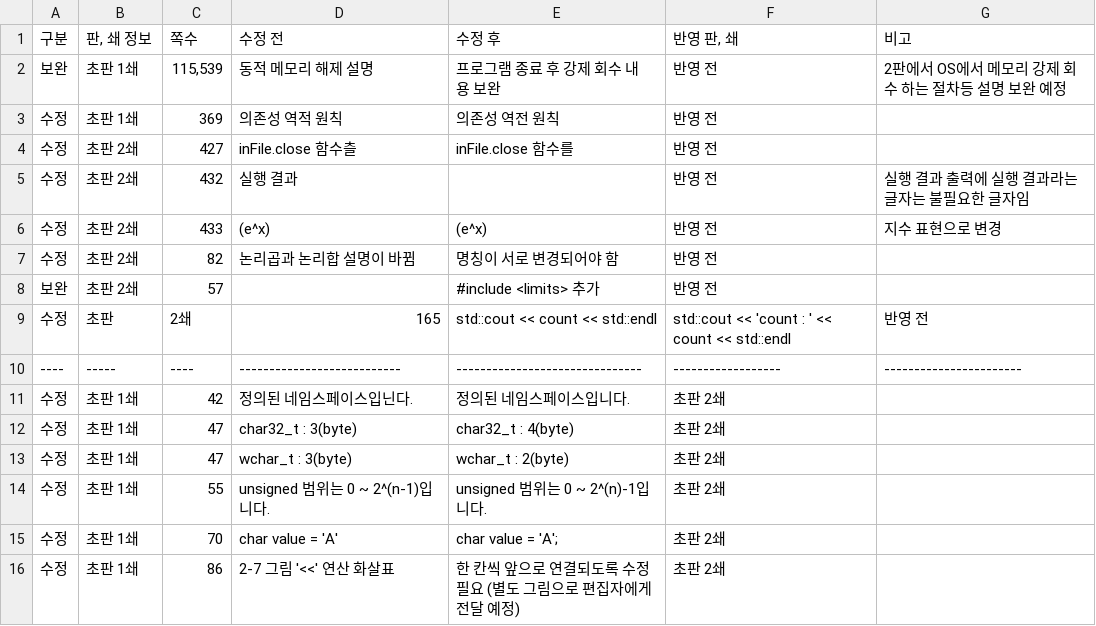
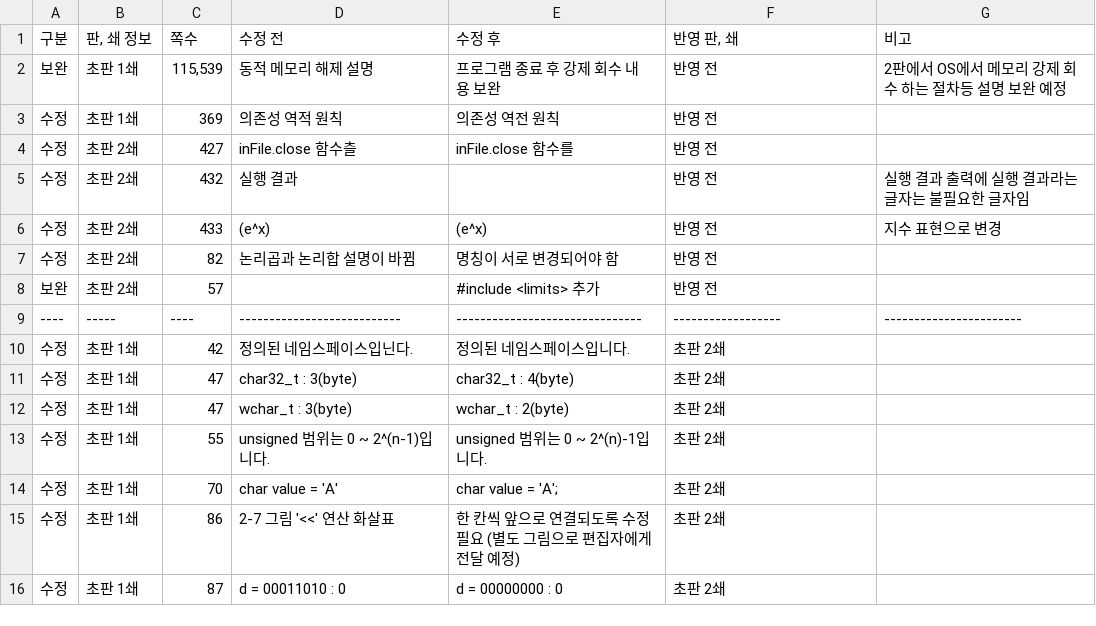
Before and after one commit to mystous/DoItCPP, a CSV file: erratum/erratum.csv, drawn as a sheet; only a part is shown; the shorter side is filled out with more unchanged rows.

Commit message:
Update erratum.csv

```diff
--- a/erratum/erratum.csv
+++ b/erratum/erratum.csv
@@ -8,3 +8,2 @@
 보완,초판 2쇄,57, ,#include <limits> 추가,반영 전,
-수정,초판,2쇄,165,std::cout << count << std::endl,std::cout << 'count : ' << count << std::endl,반영 전,
 ----,-----,----,---------------------------,-------------------------------,------------------,-----------------------
```
